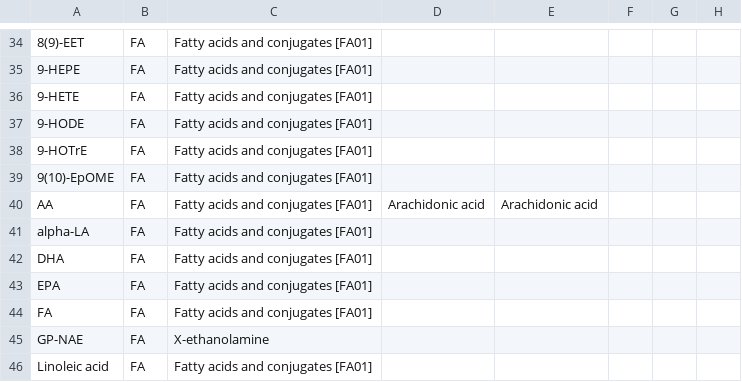
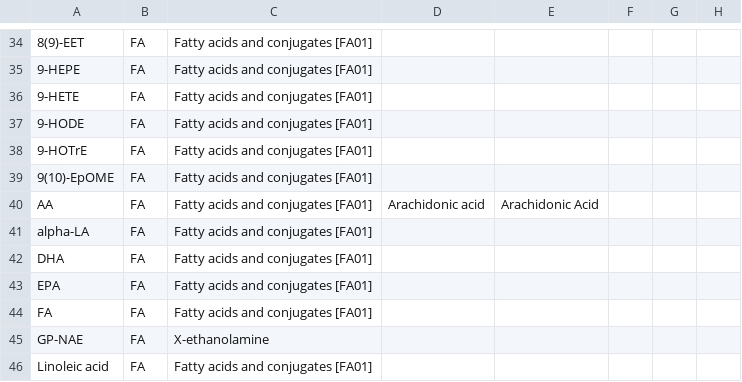
Before and after one commit to lifs-tools/rgoslin-old, a CSV file: lipid-list.csv, drawn as a sheet; only a part is shown, gaps mark what is left out; the diff names each change by its address in the sheet, - before the commit and + after, or states it on an @@ line.

Commit message:
fixed bug in parser, added test for lipid maps

```diff
--- a/lipid-list.csv
+++ b/lipid-list.csv
-E40: Arachidonic acid
+E40: Arachidonic Acid
```
Also changed, not shown: 1 other file.
